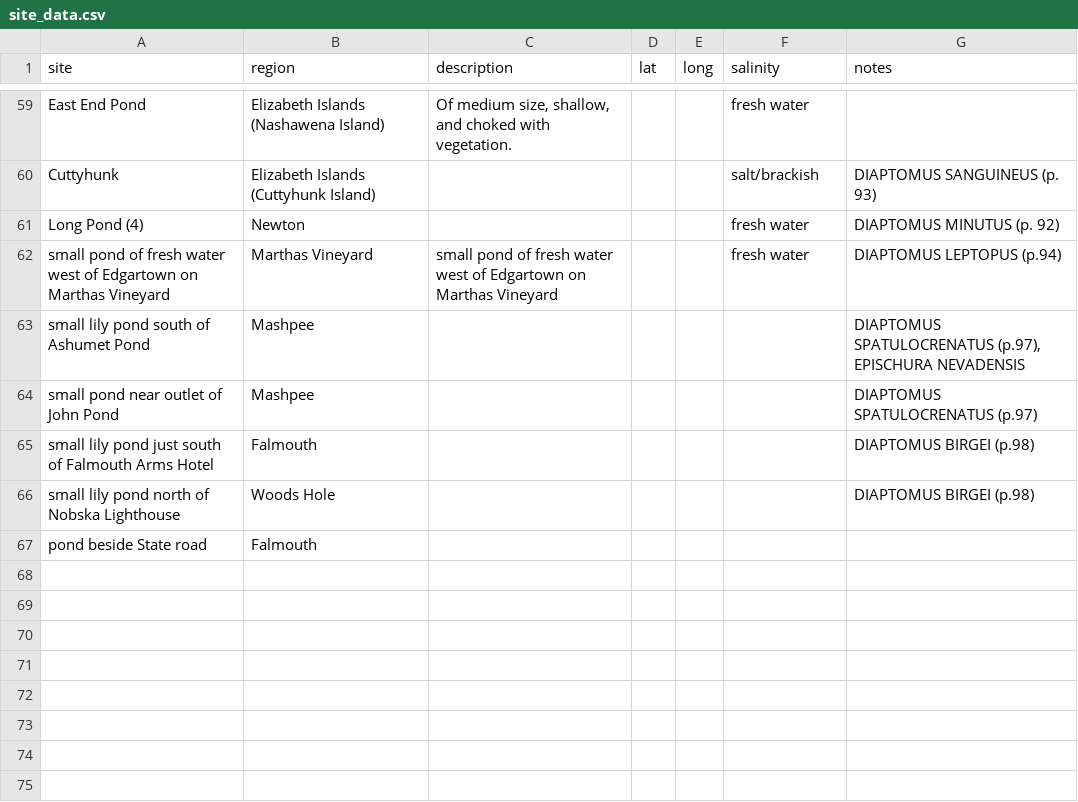
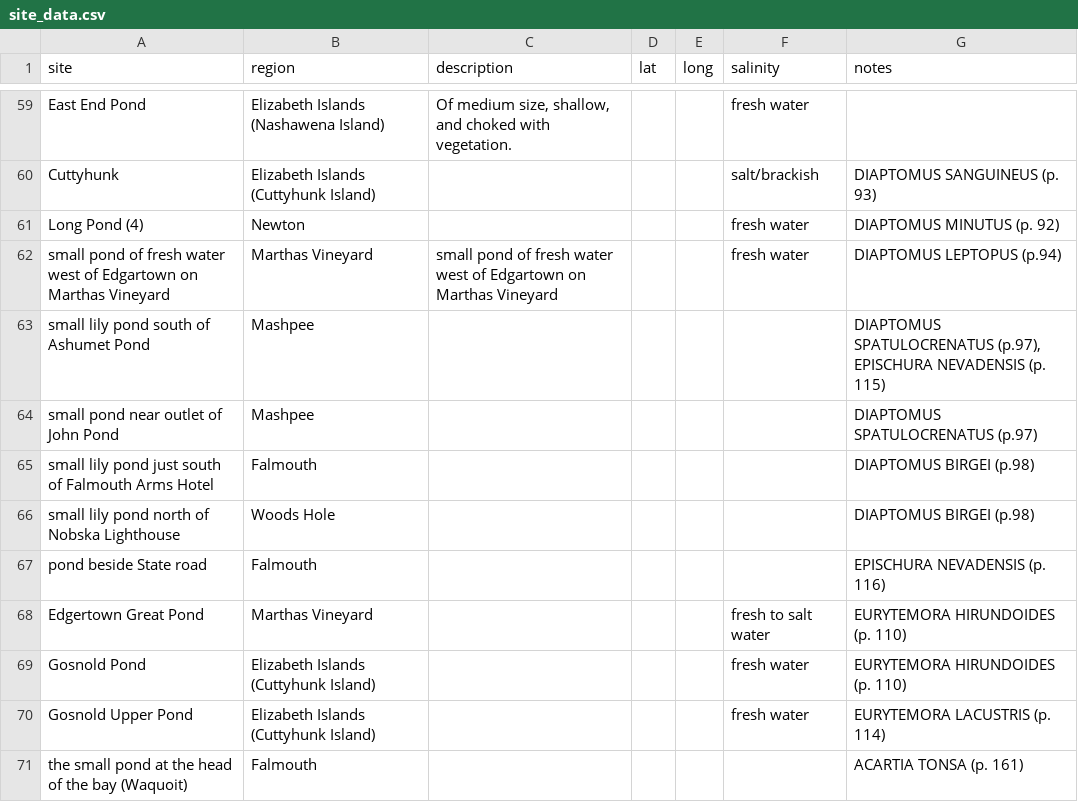
Before and after one commit to ZoopEcoEvo/historical_copepods, a CSV file: Raw_data/site_data.csv, drawn as a sheet; only a part is shown, gaps mark what is left out.

Commit message:
Added data

```diff
--- a/Raw_data/site_data.csv
+++ b/Raw_data/site_data.csv
@@ -62,3 +62,3 @@ Long Pond (4),Newton,,,,fresh water,DIAPTOMUS MINUTUS (p. 92)
 small pond of fresh water west of Edgartown on Marthas Vineyard,Marthas Vineyard,small pond of  fresh water west of Edgartown on Marthas Vineyard,,,fresh water,DIAPTOMUS LEPTOPUS (p.94)
-small lily pond south of Ashumet Pond,Mashpee,,,,,"DIAPTOMUS SPATULOCRENATUS (p.97), EPISCHURA NEVADENSIS"
+small lily pond south of Ashumet Pond,Mashpee,,,,,"DIAPTOMUS SPATULOCRENATUS (p.97), EPISCHURA NEVADENSIS (p. 115)"
 small pond near outlet of John Pond,Mashpee,,,,,DIAPTOMUS SPATULOCRENATUS (p.97)
@@ -66,2 +66,6 @@ small lily pond just south of Falmouth Arms Hotel,Falmouth,,,,,DIAPTOMUS BIRGEI
 small lily pond north of Nobska Lighthouse,Woods Hole,,,,,DIAPTOMUS BIRGEI (p.98)
-pond beside State road,Falmouth,,,,,
+pond beside State road,Falmouth,,,,,EPISCHURA NEVADENSIS (p. 116)
+Edgertown Great Pond,Marthas Vineyard,,,,fresh to salt water,EURYTEMORA HIRUNDOIDES (p. 110)
+Gosnold Pond,Elizabeth Islands (Cuttyhunk Island),,,,fresh water,EURYTEMORA HIRUNDOIDES (p. 110)
+Gosnold Upper Pond,Elizabeth Islands (Cuttyhunk Island),,,,fresh water,EURYTEMORA LACUSTRIS (p. 114)
+the small pond at the head of the bay (Waquoit),Falmouth,,,,,ACARTIA TONSA (p. 161)
```
Also changed, not shown: Raw_data/species_occurrence.csv.
